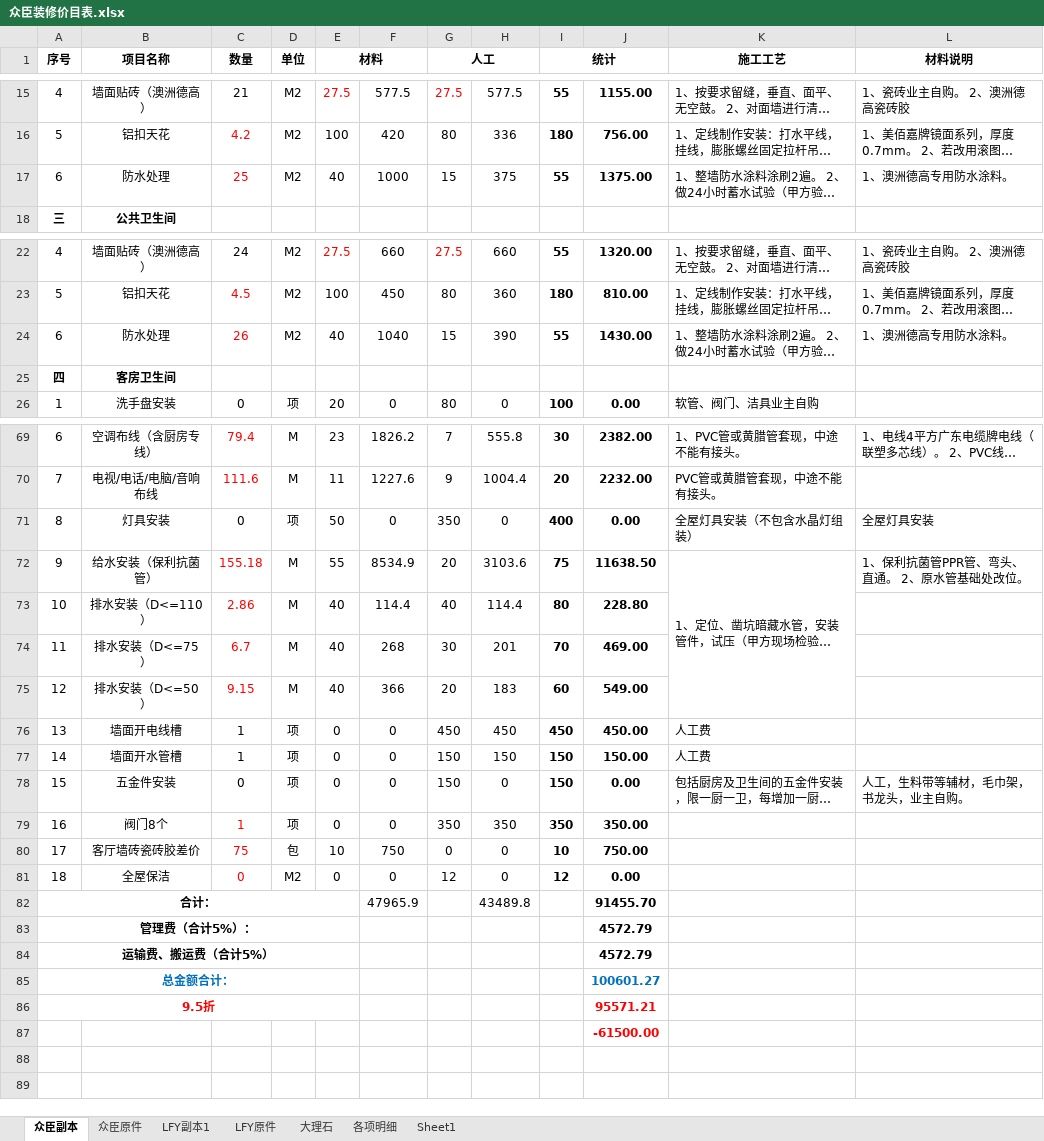
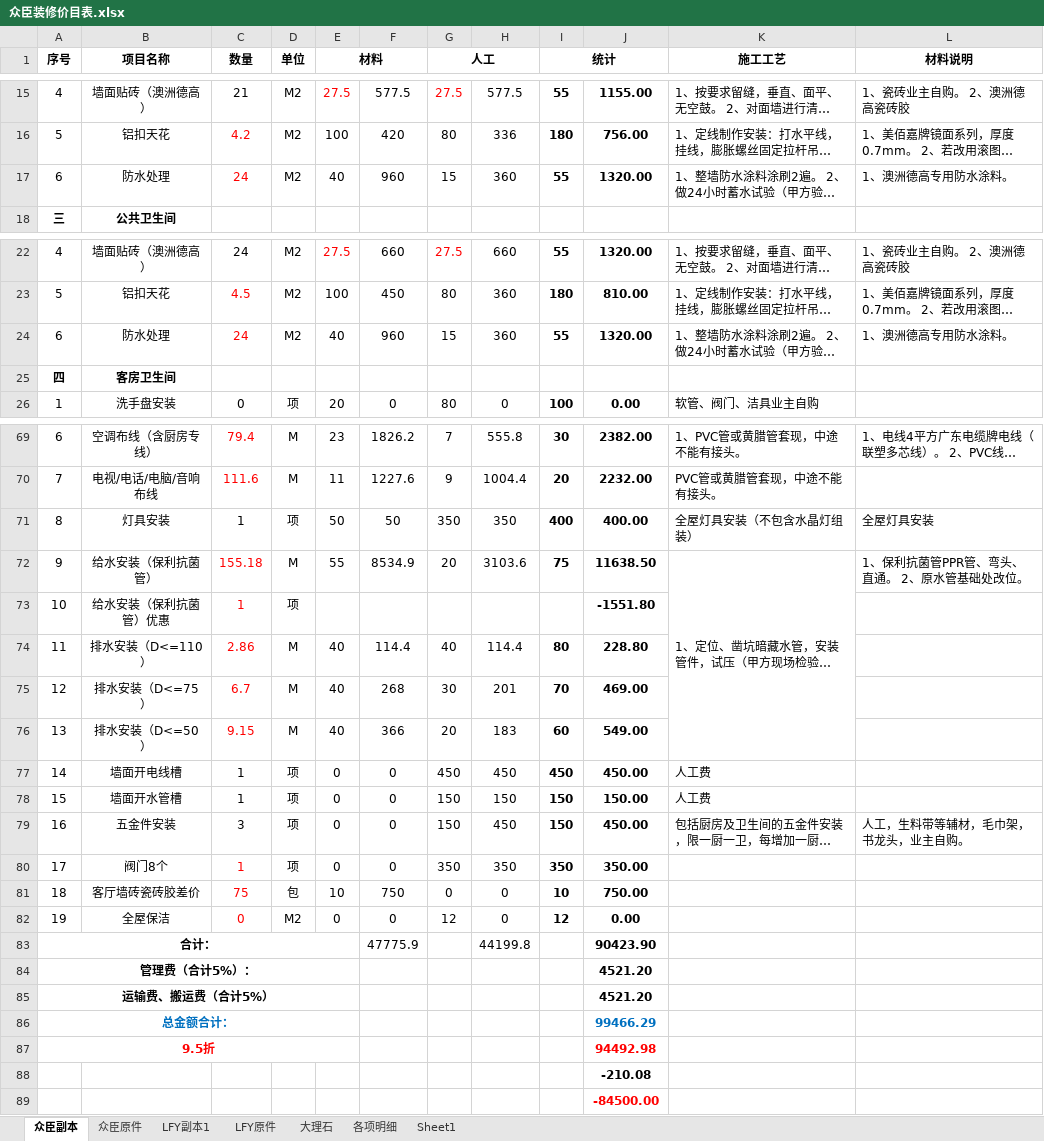
Before and after one commit to musclecui/zx, an Excel workbook: 众臣装修价目表.xlsx, sheet 众臣副本, drawn as a sheet; only a part is shown, gaps mark what is left out; long unchanged cells end in …; values as stored, in another font and other column widths than the file's, no borders; removed rows and columns are numbered as before the commit, all else as after; the diff covers the shown part only; the diff names each change by its address in the sheet, - before the commit and + after, or states it on an @@ line.

```diff
--- a/众臣装修价目表.xlsx (sheet 众臣副本)
+++ b/众臣装修价目表.xlsx (sheet 众臣副本)
-C17 (数量): 25
+C17 (数量): 24
-F17: 1000
+F17: 960
-H17: 375
+H17: 360
-J17: 1375.00
+J17: 1320.00
-C24 (数量): 26
+C24 (数量): 24
-F24: 1040
+F24: 960
-H24: 390
+H24: 360
-J24: 1430.00
+J24: 1320.00
-C71 (数量): 0
+C71 (数量): 1
-F71: 0
+F71: 50
-H71: 0
+H71: 350
-J71: 0.00
+J71: 400.00
+row 73: 10 | 给水安装（保利抗菌管）优惠 | 1 | 项 |  |  |  |  |  | -1551.80
-A74 (序号): 10
+A74 (序号): 11
-A75 (序号): 11
+A75 (序号): 12
-A76 (序号): 12
+A76 (序号): 13
-A77 (序号): 13
+A77 (序号): 14
-A78 (序号): 14
+A78 (序号): 15
-A79 (序号): 15
+A79 (序号): 16
-C79 (数量): 0
+C79 (数量): 3
-H79: 0
+H79: 450
-J79: 0.00
+J79: 450.00
-A80 (序号): 16
+A80 (序号): 17
-A81 (序号): 17
+A81 (序号): 18
-A82 (序号): 18
+A82 (序号): 19
-row 82: 合计： |  |  |  |  | 47965.9 |  | 43489.8 |  | 91455.70
+row 83: 合计： |  |  |  |  | 47775.9 |  | 44199.8 |  | 90423.90
-J84:J85: 4572.79
+J84:J85: 4521.20
-J86: 100601.27
+J86: 99466.29
-J87: 95571.21
+J87: 94492.98
-J88: -61500.00
+J88: -210.08
-J88 text colour: #FF0000
+J88 text colour: black
+row 89:  |  |  |  |  |  |  |  |  | -84500.00
```
Also changed, not shown: 8 edited cells and cell formats elsewhere in this sheet, sheet Sheet1, sheet 众臣原件, formulas that keep their value.
